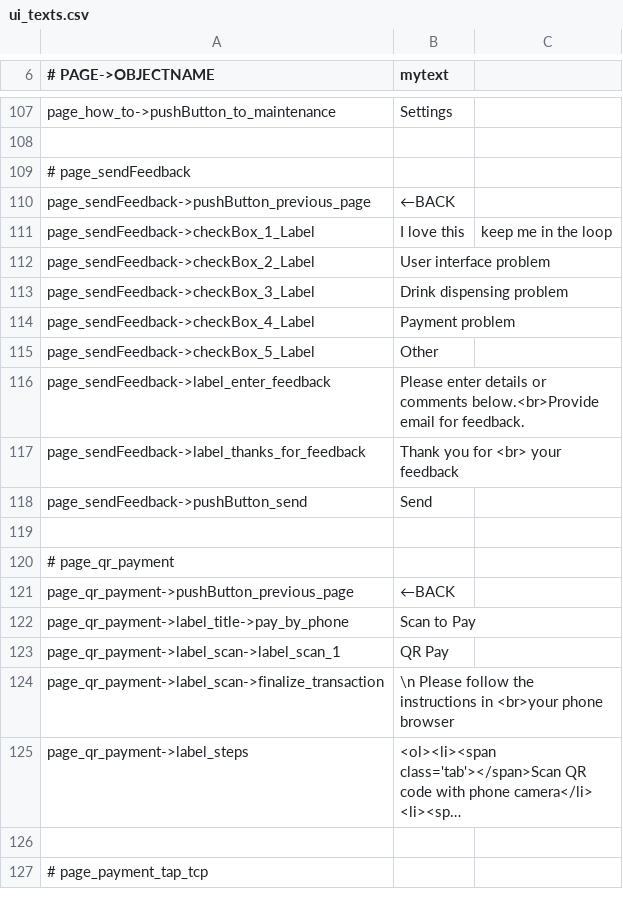
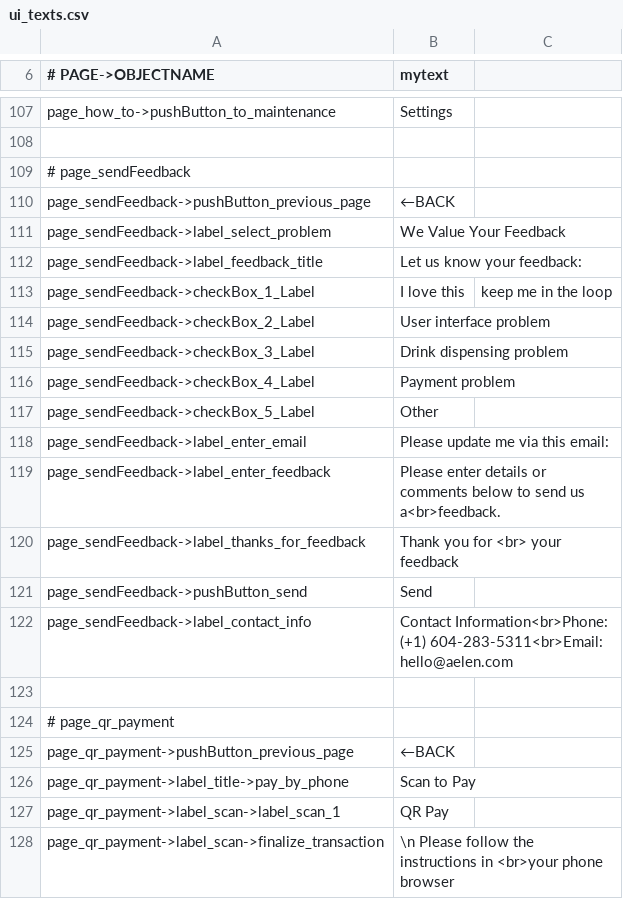
Before and after one commit to opensoapstand/station_computer, a CSV file: ui/references/templates/default_AP2/ui_texts.csv, drawn as a sheet; only a part is shown, gaps mark what is left out; the shorter side is filled out with more unchanged rows; long unchanged cells end in ….

Commit message:
working page_sendFeedback, general UI layout complete, will start keyboard widget soon

```diff
--- a/ui/references/templates/default_AP2/ui_texts.csv
+++ b/ui/references/templates/default_AP2/ui_texts.csv
@@ -110,2 +110,4 @@ page_how_to->pushButton_to_maintenance,Settings
 page_sendFeedback->pushButton_previous_page,←BACK
+page_sendFeedback->label_select_problem,We Value Your Feedback
+page_sendFeedback->label_feedback_title,Let us know your feedback:
 page_sendFeedback->checkBox_1_Label,I love this, keep me in the loop
@@ -115,5 +117,7 @@ page_sendFeedback->checkBox_4_Label,Payment problem
 page_sendFeedback->checkBox_5_Label,Other
-page_sendFeedback->label_enter_feedback,Please enter details or comments below.<br>Provide email for feedback.
+page_sendFeedback->label_enter_email,Please update me via this email:
+page_sendFeedback->label_enter_feedback,Please enter details or comments below to send us a<br>feedback.
 page_sendFeedback->label_thanks_for_feedback,Thank you for <br> your feedback
 page_sendFeedback->pushButton_send,Send
+page_sendFeedback->label_contact_info,Contact Information<br>Phone: (+1) 604-283-5311<br>Email: hello@aelen.com
 
```
Also changed, not shown: 7 other files.
